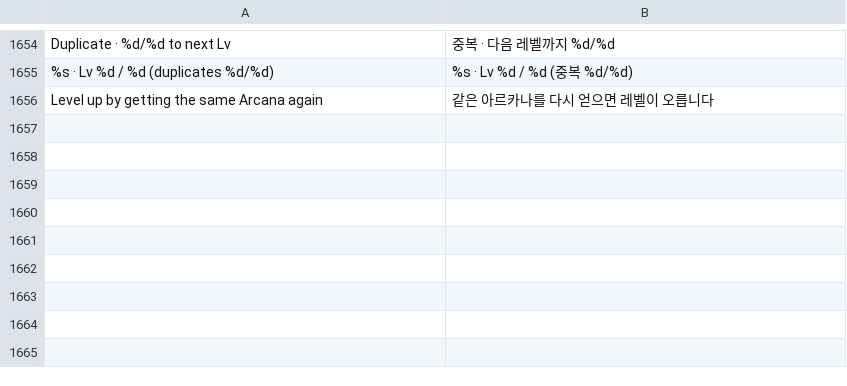
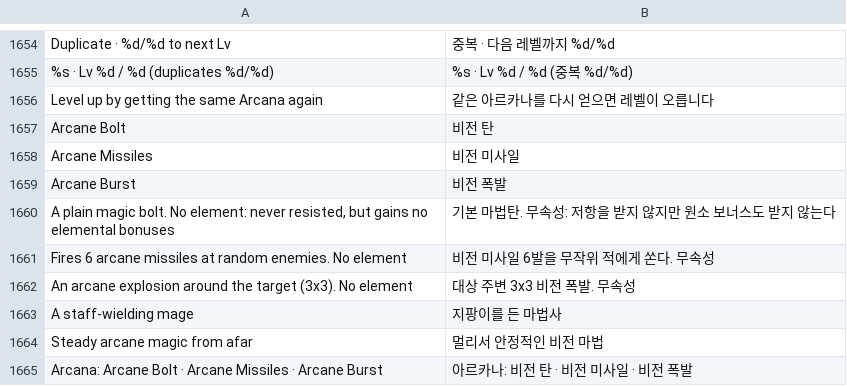
Before and after one commit to rkdtjsdh092970-sketch/dungeon-slash, a TSV file: roblox/lang/ko.tsv, drawn as a sheet; only a part is shown, gaps mark what is left out; the diff names each change by its address in the sheet, - before the commit and + after, or states it on an @@ line.

```diff
--- a/roblox/lang/ko.tsv
+++ b/roblox/lang/ko.tsv
+row 1657: Arcane Bolt | 비전 탄
+row 1658: Arcane Missiles | 비전 미사일
+row 1659: Arcane Burst | 비전 폭발
+row 1660: A plain magic bolt. No element: never resisted, but gains no elemental bonuses | 기본 마법탄. 무속성: 저항을 받지 않지만 원소 보너스도 받지 않는다
+row 1661: Fires 6 arcane missiles at random enemies. No element | 비전 미사일 6발을 무작위 적에게 쏜다. 무속성
+row 1662: An arcane explosion around the target (3x3). No element | 대상 주변 3x3 비전 폭발. 무속성
+row 1663: A staff-wielding mage | 지팡이를 든 마법사
+row 1664: Steady arcane magic from afar | 멀리서 안정적인 비전 마법
+row 1665: Arcana: Arcane Bolt · Arcane Missiles · Arcane Burst | 아르카나: 비전 탄 · 비전 미사일 · 비전 폭발
```
Also changed, not shown: 4 other files.
